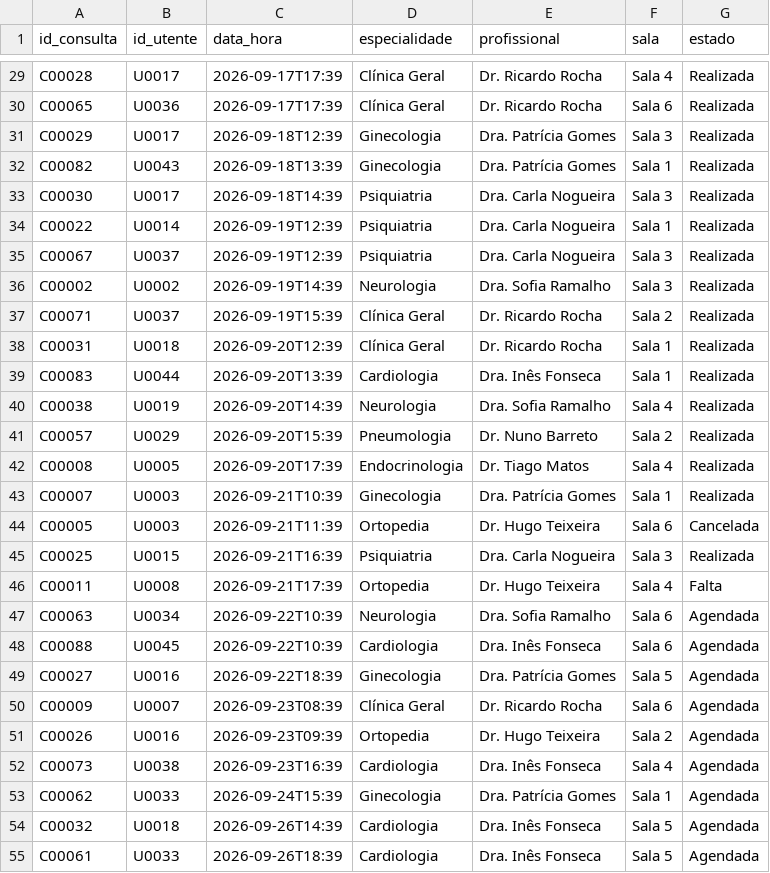
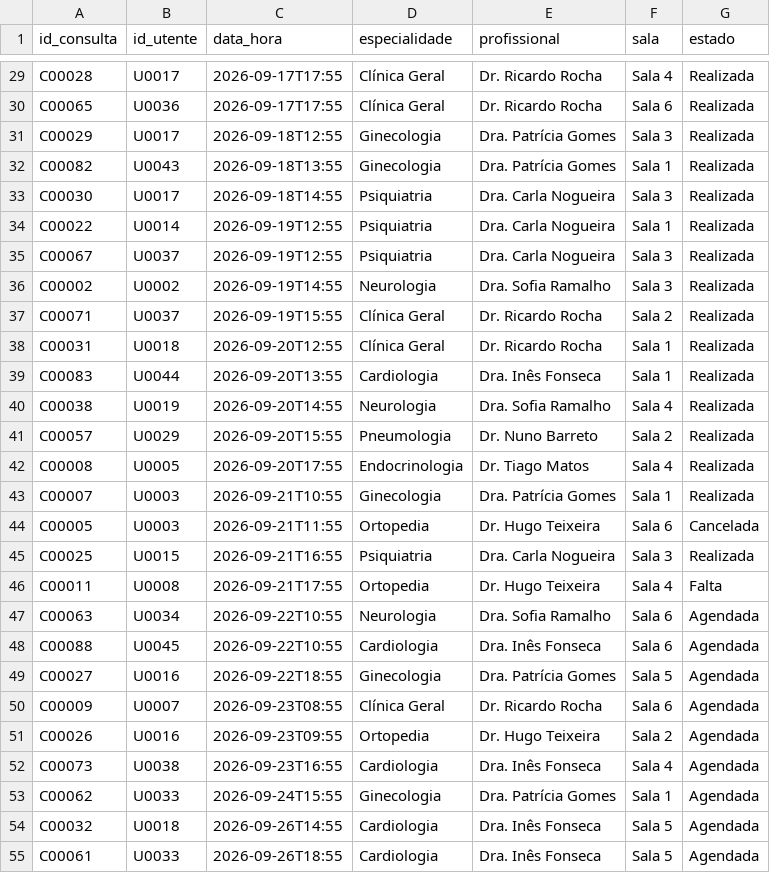
Before and after one commit to elisamanuel-on/sistema-gestao-saude, a CSV file: dados/consultas.csv, drawn as a sheet; only a part is shown, gaps mark what is left out; the diff covers the shown part only; the diff names each change by its address in the sheet, - before the commit and + after, or states it on an @@ line.

```diff
--- a/dados/consultas.csv
+++ b/dados/consultas.csv
-C29:C30 (data_hora): 2026-09-17T17:39
+C29:C30 (data_hora): 2026-09-17T17:55
-C31 (data_hora): 2026-09-18T12:39
+C31 (data_hora): 2026-09-18T12:55
-C32 (data_hora): 2026-09-18T13:39
+C32 (data_hora): 2026-09-18T13:55
-C33 (data_hora): 2026-09-18T14:39
+C33 (data_hora): 2026-09-18T14:55
-C34:C35 (data_hora): 2026-09-19T12:39
+C34:C35 (data_hora): 2026-09-19T12:55
-C36 (data_hora): 2026-09-19T14:39
+C36 (data_hora): 2026-09-19T14:55
-C37 (data_hora): 2026-09-19T15:39
+C37 (data_hora): 2026-09-19T15:55
-C38 (data_hora): 2026-09-20T12:39
+C38 (data_hora): 2026-09-20T12:55
-C39 (data_hora): 2026-09-20T13:39
+C39 (data_hora): 2026-09-20T13:55
-C40 (data_hora): 2026-09-20T14:39
+C40 (data_hora): 2026-09-20T14:55
-C41 (data_hora): 2026-09-20T15:39
+C41 (data_hora): 2026-09-20T15:55
-C42 (data_hora): 2026-09-20T17:39
+C42 (data_hora): 2026-09-20T17:55
-C43 (data_hora): 2026-09-21T10:39
+C43 (data_hora): 2026-09-21T10:55
-C44 (data_hora): 2026-09-21T11:39
+C44 (data_hora): 2026-09-21T11:55
-C45 (data_hora): 2026-09-21T16:39
+C45 (data_hora): 2026-09-21T16:55
-C46 (data_hora): 2026-09-21T17:39
+C46 (data_hora): 2026-09-21T17:55
-C47:C48 (data_hora): 2026-09-22T10:39
+C47:C48 (data_hora): 2026-09-22T10:55
-C49 (data_hora): 2026-09-22T18:39
+C49 (data_hora): 2026-09-22T18:55
-C50 (data_hora): 2026-09-23T08:39
+C50 (data_hora): 2026-09-23T08:55
-C51 (data_hora): 2026-09-23T09:39
+C51 (data_hora): 2026-09-23T09:55
-C52 (data_hora): 2026-09-23T16:39
+C52 (data_hora): 2026-09-23T16:55
-C53 (data_hora): 2026-09-24T15:39
+C53 (data_hora): 2026-09-24T15:55
-C54 (data_hora): 2026-09-26T14:39
+C54 (data_hora): 2026-09-26T14:55
-C55 (data_hora): 2026-09-26T18:39
+C55 (data_hora): 2026-09-26T18:55
```
Also changed, not shown: 62 edited cells elsewhere in this file, dados/altas.csv, dados/visitas.csv, 9 other files.
